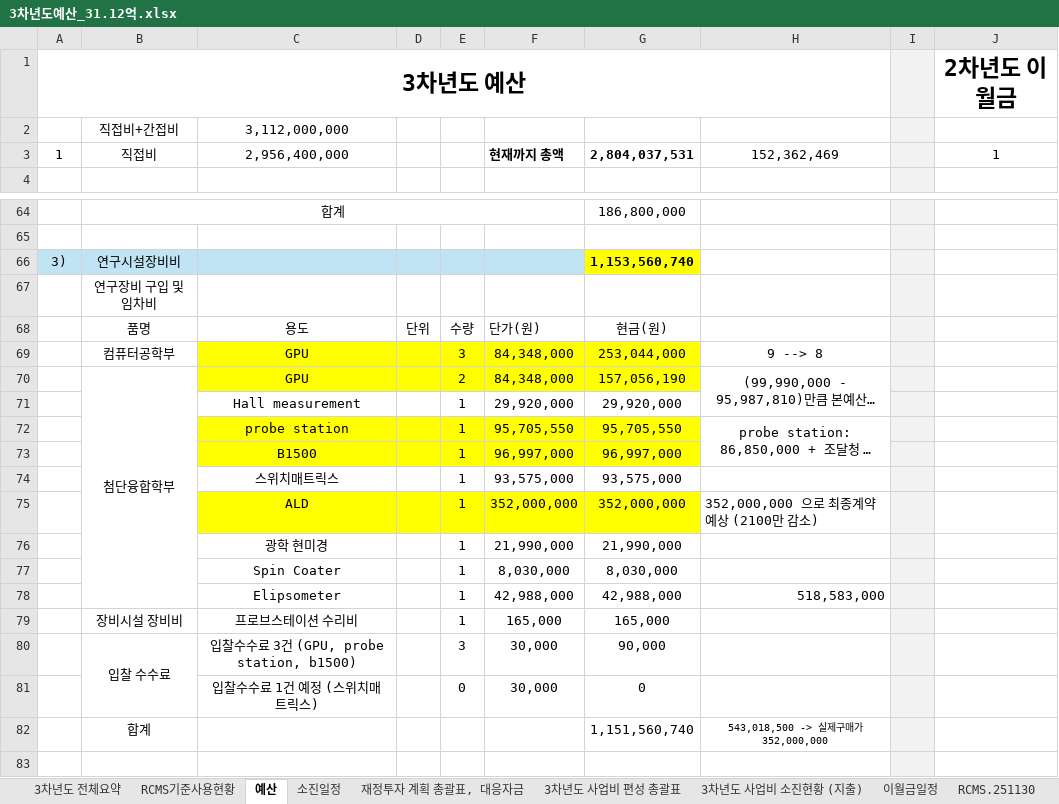
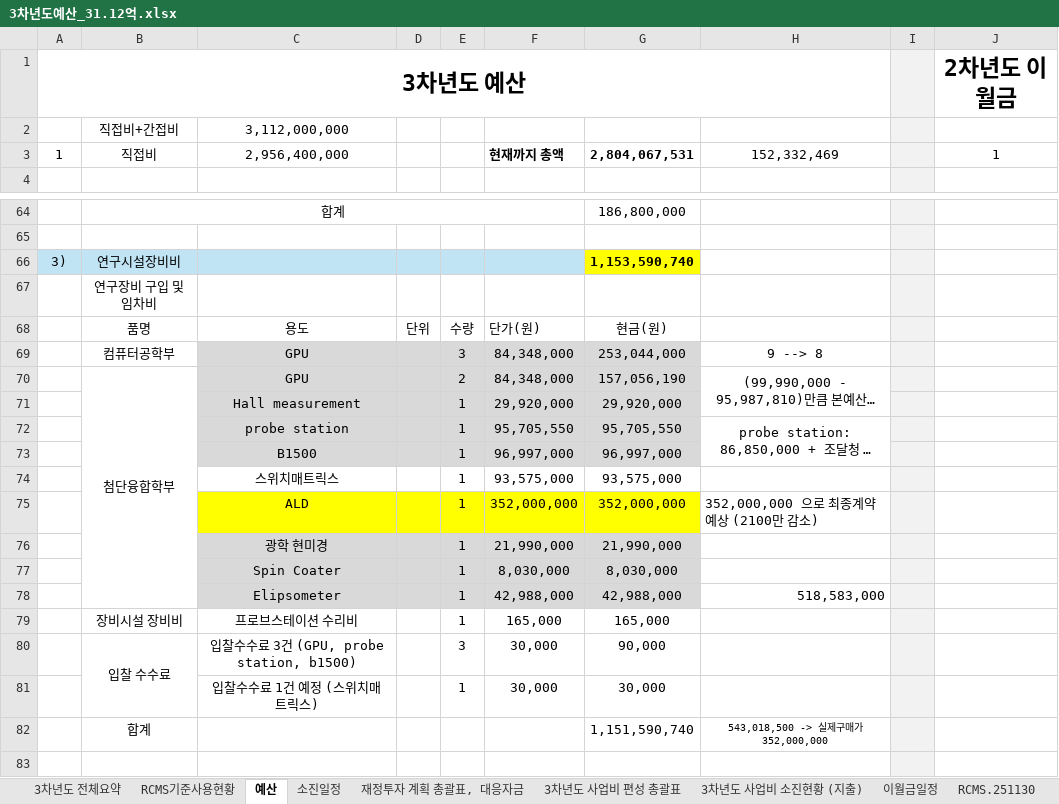
Before and after one commit to vectorcont62-dev/SSSU-third, an Excel workbook: 3차년도예산_31.12억.xlsx, sheet 예산, drawn as a sheet; only a part is shown, gaps mark what is left out; long unchanged cells end in …; values as stored, in another font and other column widths than the file's, no borders; charts and pictures not drawn; the diff names each change by its address in the sheet, - before the commit and + after, or states it on an @@ line.

```diff
--- a/3차년도예산_31.12억.xlsx (sheet 예산)
+++ b/3차년도예산_31.12억.xlsx (sheet 예산)
-G3: 2,804,037,531
+G3: 2,804,067,531
-H3: 152,362,469
+H3: 152,332,469
-G66: 1,153,560,740
+G66: 1,153,590,740
-C69:G70 fill: #FFFF00
+C69:G70 fill: #D9D9D9
-C71:G71 fill: none
+C71:G71 fill: #D9D9D9
-C72:G73 fill: #FFFF00
+C72:G73 fill: #D9D9D9
-C76:G78 fill: none
+C76:G78 fill: #D9D9D9
-E81: 0
+E81: 1
-G81: 0
+G81: 30,000
-G82: 1,151,560,740
+G82: 1,151,590,740
```
Also changed, not shown: sheet RCMS기준사용현황, sheet 3차년도 전체요약, sheet 재정투자 계획 총괄표, 대응자금, sheet 3차년도 사업비 편성 총괄표, sheet 3차년도 사업비 소진현황 (지출), sheet 소진일정, other sheet tabs, formulas that keep their value, 1 other file.
